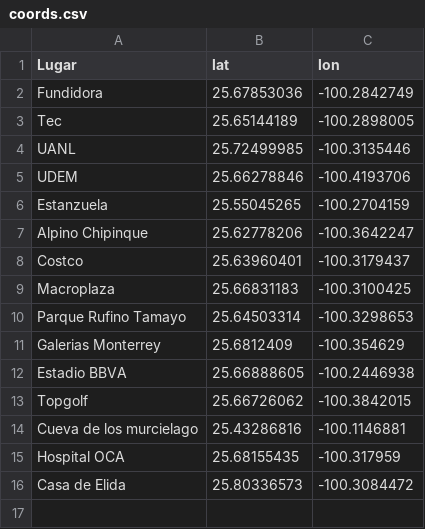
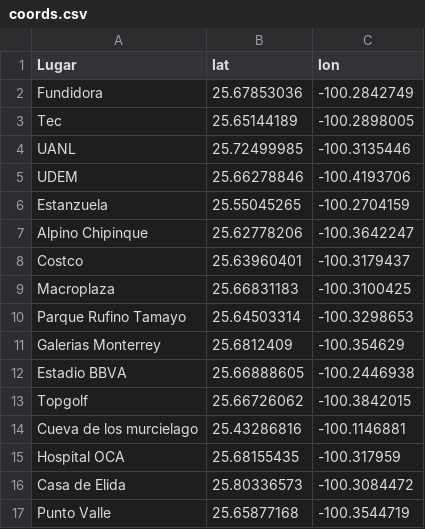
Before and after one commit to DiegoElian02/TSP-Genetico, a CSV file: coords.csv, drawn as a sheet; the diff names each change by its address in the sheet, - before the commit and + after, or states it on an @@ line.

```diff
--- a/coords.csv
+++ b/coords.csv
+row 17: Punto Valle | 25.65877168 | -100.3544719
```
Also changed, not shown: 2 other files.
